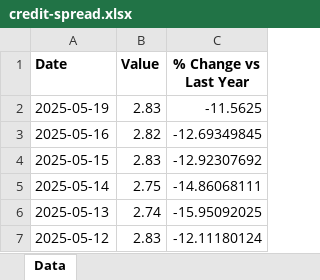
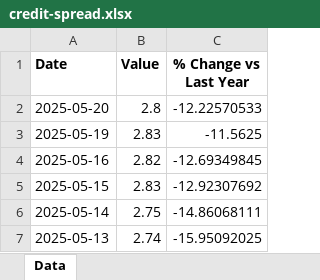
Before and after one commit to mcleancapital/realcpi, an Excel workbook: data/credit-spread.xlsx, sheet Data, drawn as a sheet; only a part is shown; the shorter side is filled out with more unchanged rows; values as stored, in another font and other column widths than the file's, no borders; the diff names each change by its address in the sheet, - before the commit and + after, or states it on an @@ line.

```diff
--- a/data/credit-spread.xlsx (sheet Data)
+++ b/data/credit-spread.xlsx (sheet Data)
+row 2: 2025-05-20 | 2.8 | -12.22570533
```
